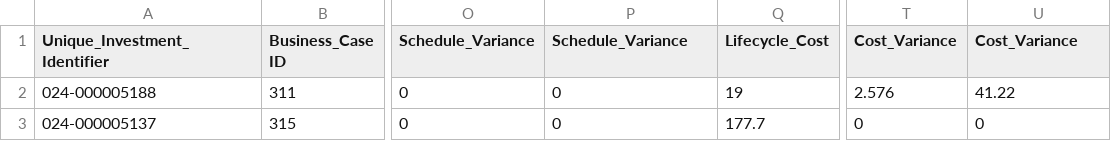
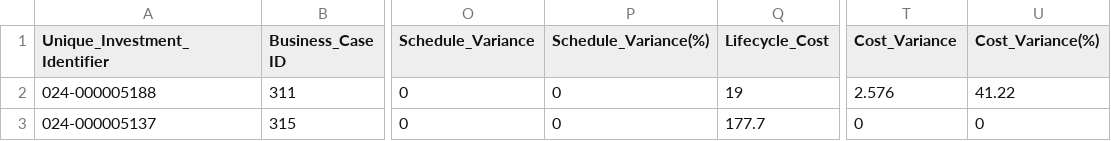
Before and after one commit to 358203708/Open_Data_Innovation_CW1, a CSV file: data/Projects_CW1.csv, drawn as a sheet; only a part is shown, gaps mark what is left out; the diff names each change by its address in the sheet, - before the commit and + after, or states it on an @@ line.

```diff
--- a/data/Projects_CW1.csv
+++ b/data/Projects_CW1.csv
-P1: Schedule_Variance
+P1: Schedule_Variance(%)
-U1: Cost_Variance
+U1: Cost_Variance(%)
```
Also changed, not shown: 3 other files.
